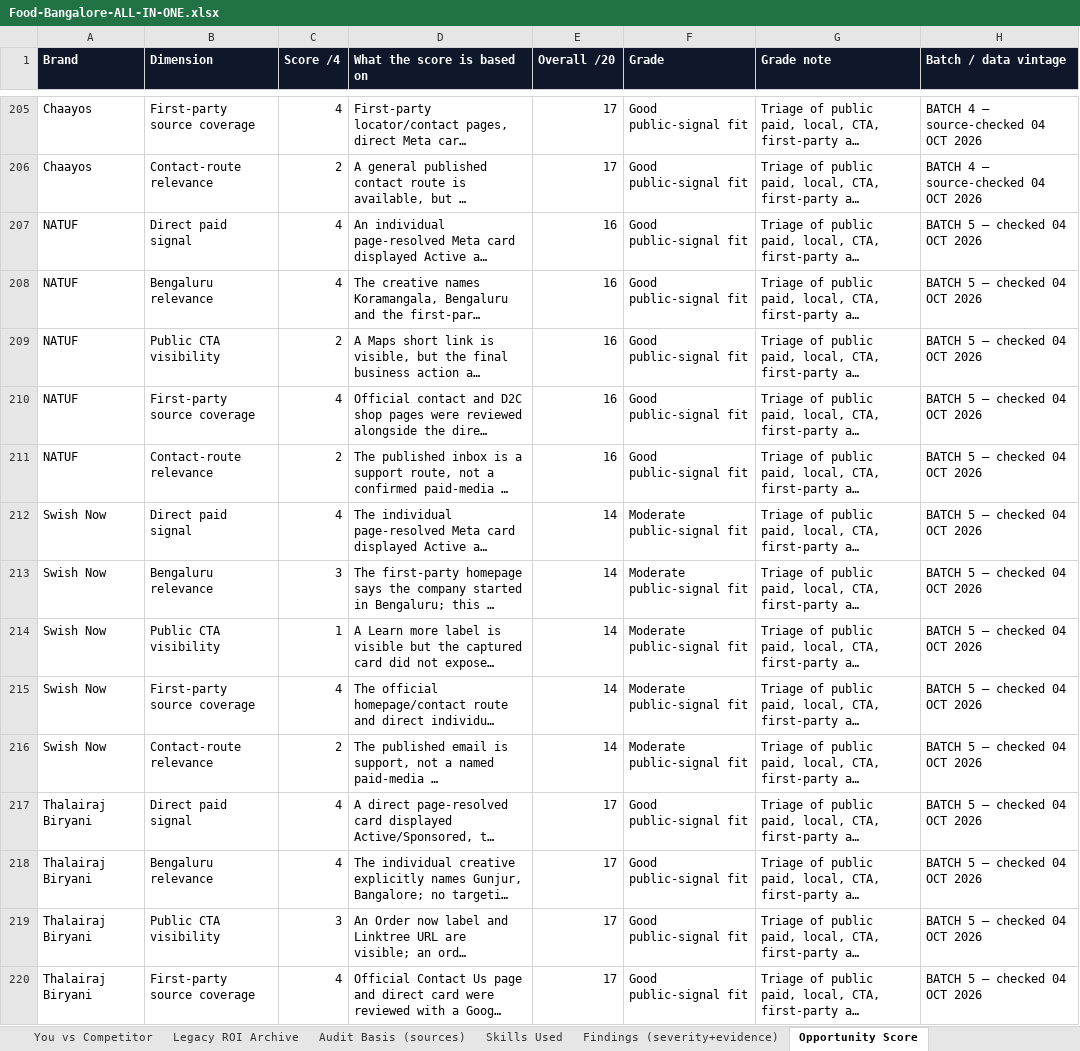
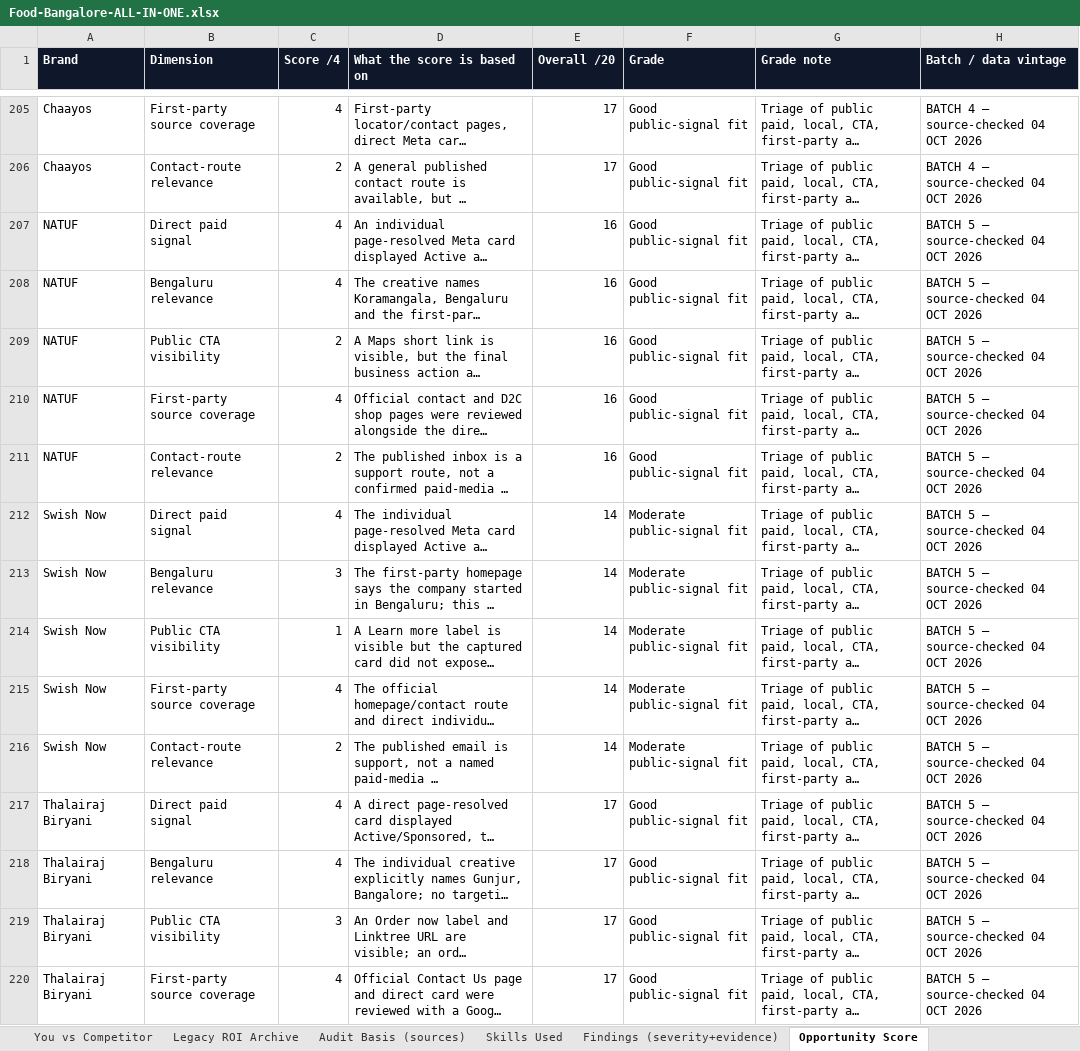
Before and after one commit to vamsy16/arena-performance-marketing, an Excel workbook: niches/food-bengaluru/Food-Bangalore-ALL-IN-ONE.xlsx, sheet Opportunity Score, drawn as a sheet; only a part is shown, gaps mark what is left out; long unchanged cells end in …; values as stored, in another font and other column widths than the file's, no borders; the diff covers the shown part only; the diff names each change by its address in the sheet, - before the commit and + after, or states it on an @@ line.

Commit message:
Add evidence-checked Food Bengaluru batch 6
Co-authored-by: arena-agent <297053741+arena-agent@users.noreply.github.com>

```diff
--- a/niches/food-bengaluru/Food-Bangalore-ALL-IN-ONE.xlsx (sheet Opportunity Score)
+++ b/niches/food-bengaluru/Food-Bangalore-ALL-IN-ONE.xlsx (sheet Opportunity Score)
-H207:H220 (Batch / data vintage): BATCH 5 — checked 04 OCT 2026
+H207:H220 (Batch / data vintage): BATCH 5 — source-checked 04 OCT 2026
```
Also changed, not shown: 45 added rows and 141 edited cells elsewhere in this sheet, sheet Verify These (links), sheet Coverage (measured vs not), sheet Evidence Register, sheet Emails, sheet Findings (severity+evidence), sheet Audit Basis (sources), 8 more sheets, niches/food-bengaluru/Food-Bangalore-EMAILS-ONE-SHEET.xlsx, 36 other files.
